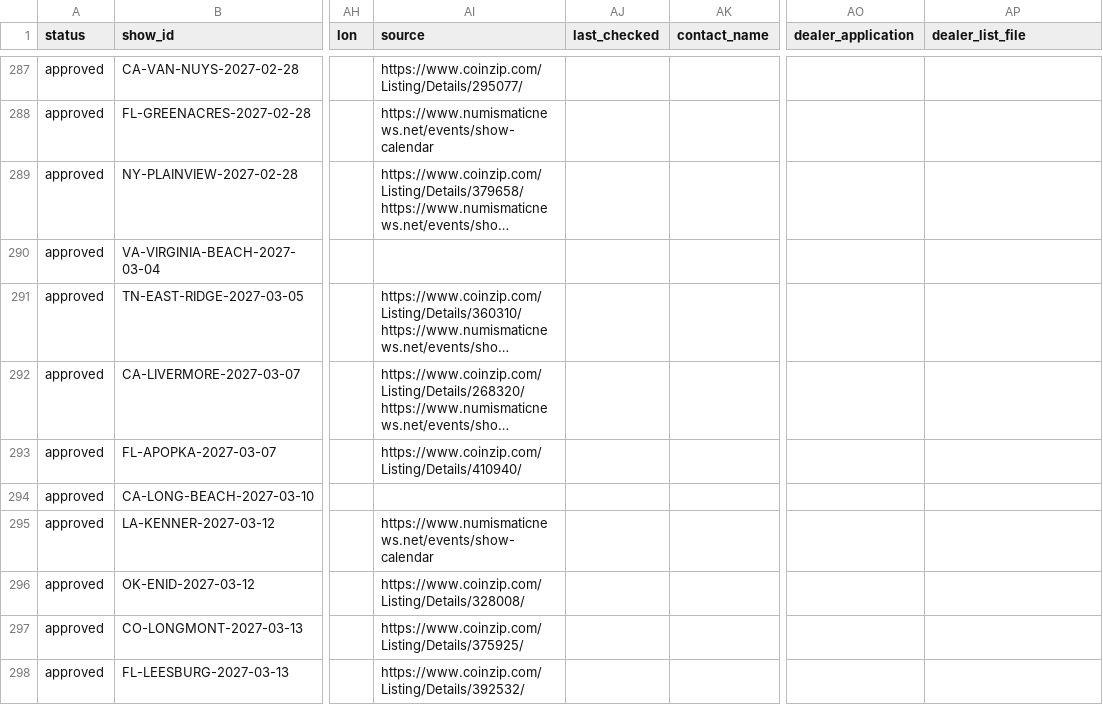
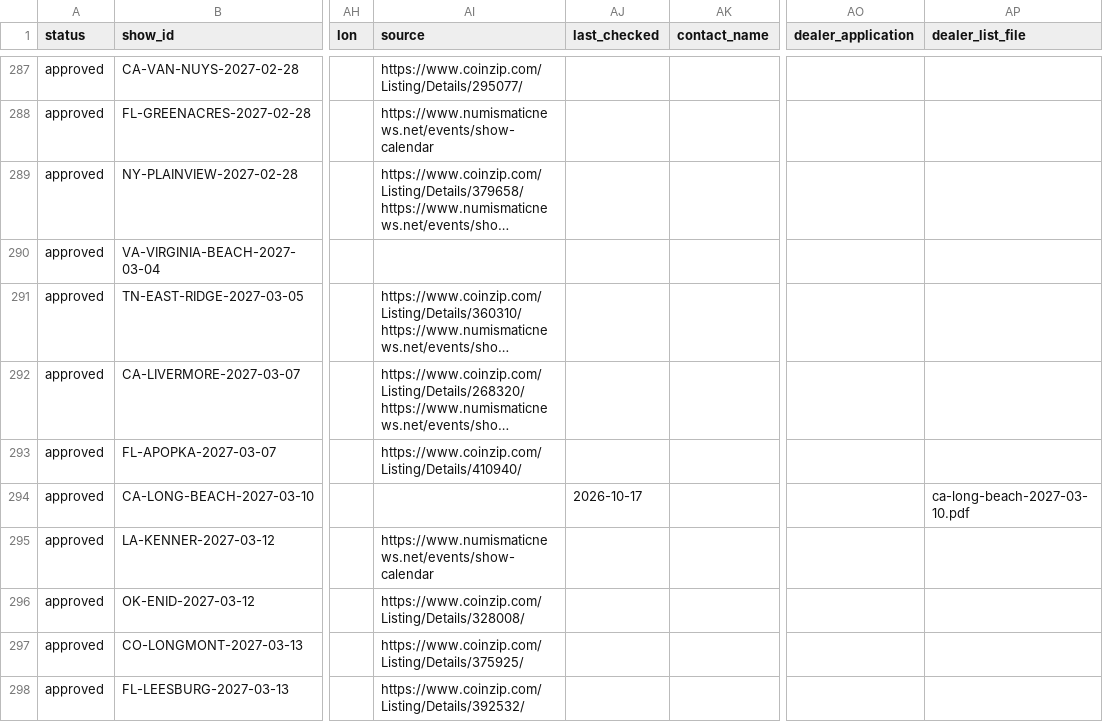
Before and after one commit to coinshow123/coin-show, a CSV file: data/shows.csv, drawn as a sheet; only a part is shown, gaps mark what is left out; long unchanged cells end in …; the diff names each change by its address in the sheet, - before the commit and + after, or states it on an @@ line.

Commit message:
Update shows from Google Sheet (2026-10-17 13:45)

```diff
--- a/data/shows.csv
+++ b/data/shows.csv
-AJ294 (last_checked): (empty)
+AJ294 (last_checked): 2026-10-17
-AP294 (dealer_list_file): (empty)
+AP294 (dealer_list_file): ca-long-beach-2027-03-10.pdf
```
